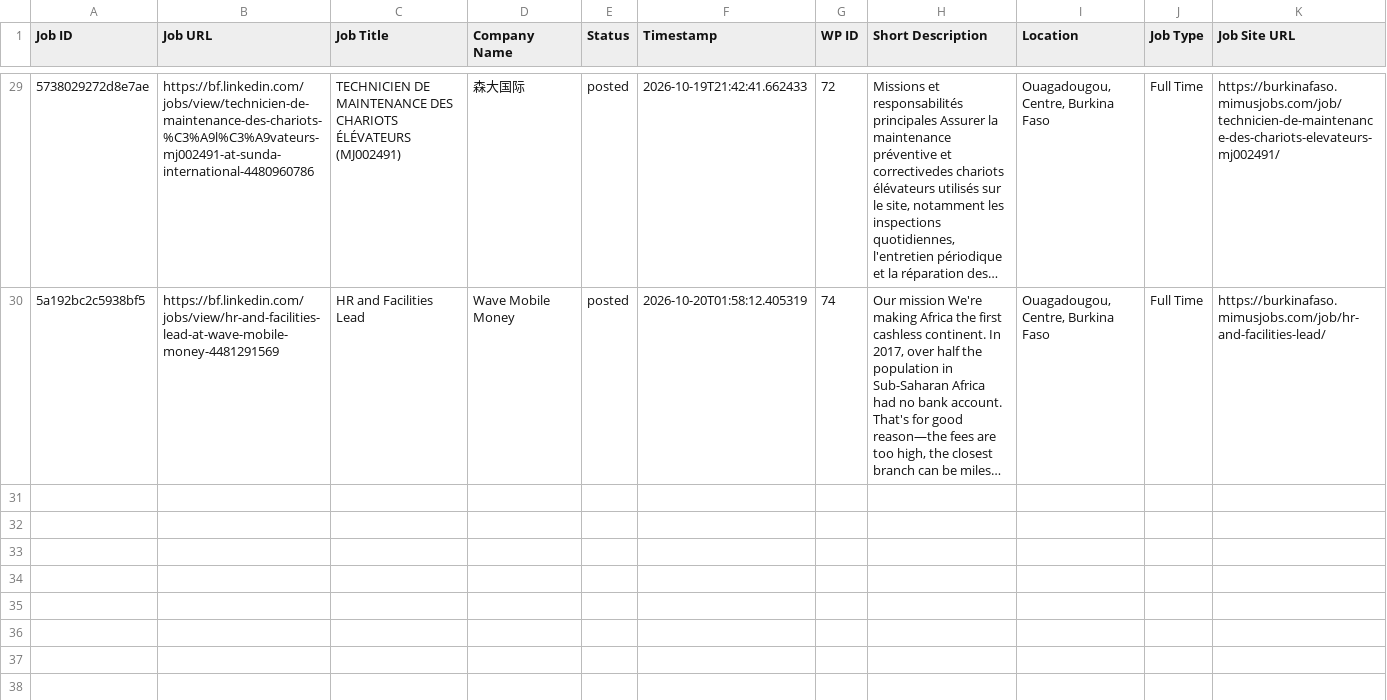
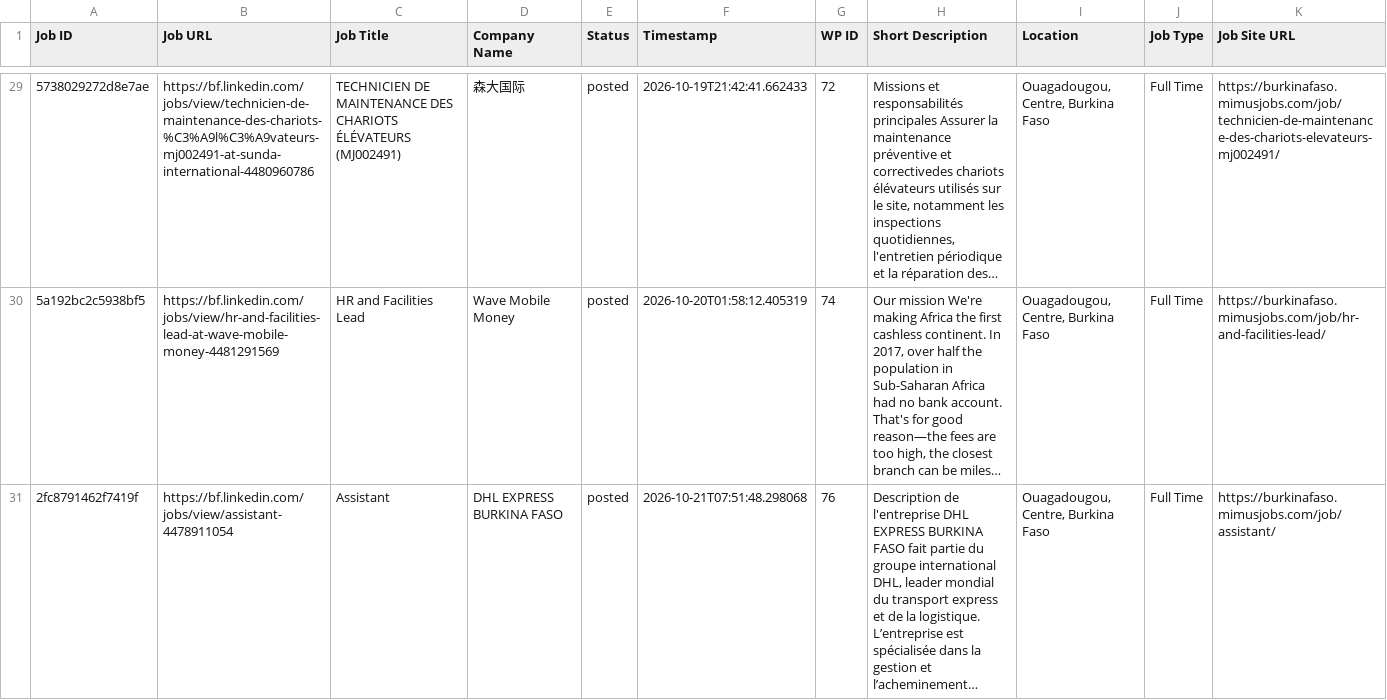
Before and after one commit to vindoky/bf, a CSV file: processed_jobs_burkina_faso.csv, drawn as a sheet; only a part is shown, gaps mark what is left out; the diff names each change by its address in the sheet, - before the commit and + after, or states it on an @@ line.

```diff
--- a/processed_jobs_burkina_faso.csv
+++ b/processed_jobs_burkina_faso.csv
+row 31: 2fc8791462f7419f | https://bf.linkedin.com/jobs/view/assistant-4478911054 | Assistant | DHL EXPRESS BURKINA FASO | posted | 2026-10-21T07:51:48.298068 | 76 | Description de l'entreprise DHL EXPRESS BURKINA FASO fait partie du groupe international DHL, leader mondial du transport express et de la logistique. L’entreprise est spécialisée dans la gestion et l’acheminement… | Ouagadougou, Centre, Burkina Faso | Full Time | https://burkinafaso.mimusjobs.com/job/assistant/
```
